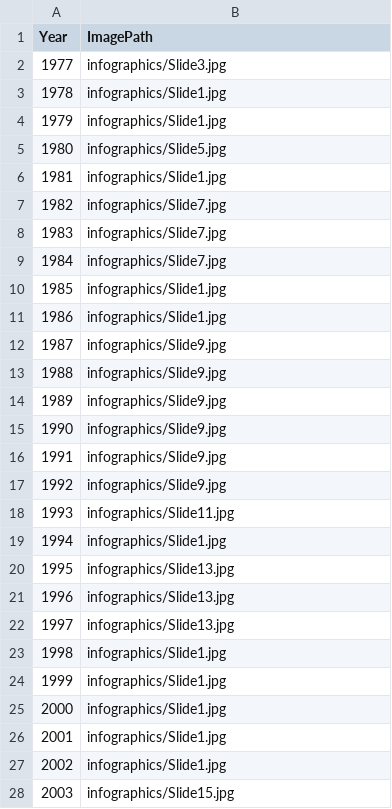
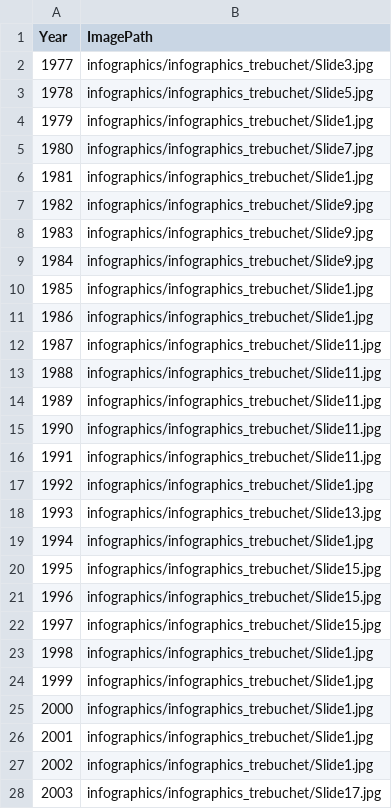
Before and after one commit to MSIA/nba-vis, a CSV file: Data/white.csv, drawn as a sheet; only a part is shown; the diff covers the shown part only.

Commit message:
Update infographic csvs

```diff
--- a/Data/white.csv
+++ b/Data/white.csv
@@ -1,28 +1,28 @@
 Year,ImagePath
-1977,infographics/Slide3.jpg
-1978,infographics/Slide1.jpg
-1979,infographics/Slide1.jpg
-1980,infographics/Slide5.jpg
-1981,infographics/Slide1.jpg
-1982,infographics/Slide7.jpg
-1983,infographics/Slide7.jpg
-1984,infographics/Slide7.jpg
-1985,infographics/Slide1.jpg
-1986,infographics/Slide1.jpg
-1987,infographics/Slide9.jpg
-1988,infographics/Slide9.jpg
-1989,infographics/Slide9.jpg
-1990,infographics/Slide9.jpg
-1991,infographics/Slide9.jpg
-1992,infographics/Slide9.jpg
-1993,infographics/Slide11.jpg
-1994,infographics/Slide1.jpg
-1995,infographics/Slide13.jpg
-1996,infographics/Slide13.jpg
-1997,infographics/Slide13.jpg
-1998,infographics/Slide1.jpg
-1999,infographics/Slide1.jpg
-2000,infographics/Slide1.jpg
-2001,infographics/Slide1.jpg
-2002,infographics/Slide1.jpg
-2003,infographics/Slide15.jpg
+1977,infographics/infographics_trebuchet/Slide3.jpg
+1978,infographics/infographics_trebuchet/Slide5.jpg
+1979,infographics/infographics_trebuchet/Slide1.jpg
+1980,infographics/infographics_trebuchet/Slide7.jpg
+1981,infographics/infographics_trebuchet/Slide1.jpg
+1982,infographics/infographics_trebuchet/Slide9.jpg
+1983,infographics/infographics_trebuchet/Slide9.jpg
+1984,infographics/infographics_trebuchet/Slide9.jpg
+1985,infographics/infographics_trebuchet/Slide1.jpg
+1986,infographics/infographics_trebuchet/Slide1.jpg
+1987,infographics/infographics_trebuchet/Slide11.jpg
+1988,infographics/infographics_trebuchet/Slide11.jpg
+1989,infographics/infographics_trebuchet/Slide11.jpg
+1990,infographics/infographics_trebuchet/Slide11.jpg
+1991,infographics/infographics_trebuchet/Slide11.jpg
+1992,infographics/infographics_trebuchet/Slide1.jpg
+1993,infographics/infographics_trebuchet/Slide13.jpg
+1994,infographics/infographics_trebuchet/Slide1.jpg
+1995,infographics/infographics_trebuchet/Slide15.jpg
+1996,infographics/infographics_trebuchet/Slide15.jpg
+1997,infographics/infographics_trebuchet/Slide15.jpg
+1998,infographics/infographics_trebuchet/Slide1.jpg
+1999,infographics/infographics_trebuchet/Slide1.jpg
+2000,infographics/infographics_trebuchet/Slide1.jpg
+2001,infographics/infographics_trebuchet/Slide1.jpg
+2002,infographics/infographics_trebuchet/Slide1.jpg
+2003,infographics/infographics_trebuchet/Slide17.jpg
```
Also changed, not shown: 14 edited cells elsewhere in this file, Data/black.csv.
